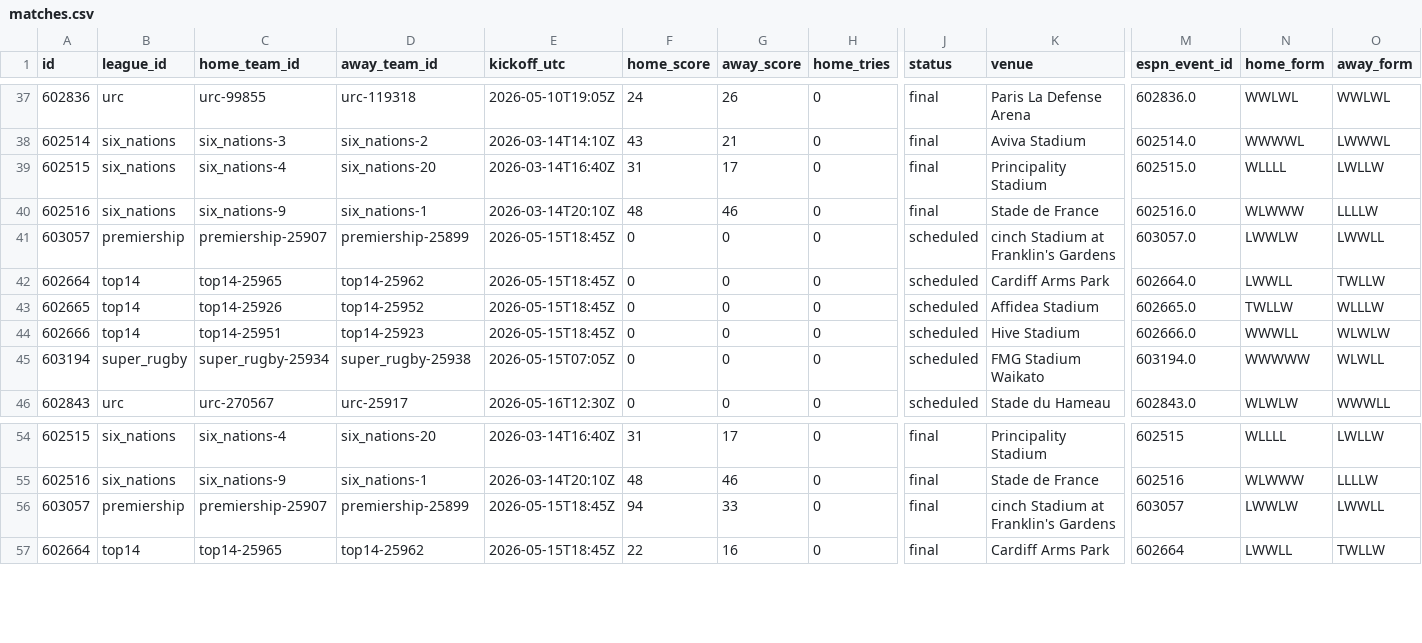
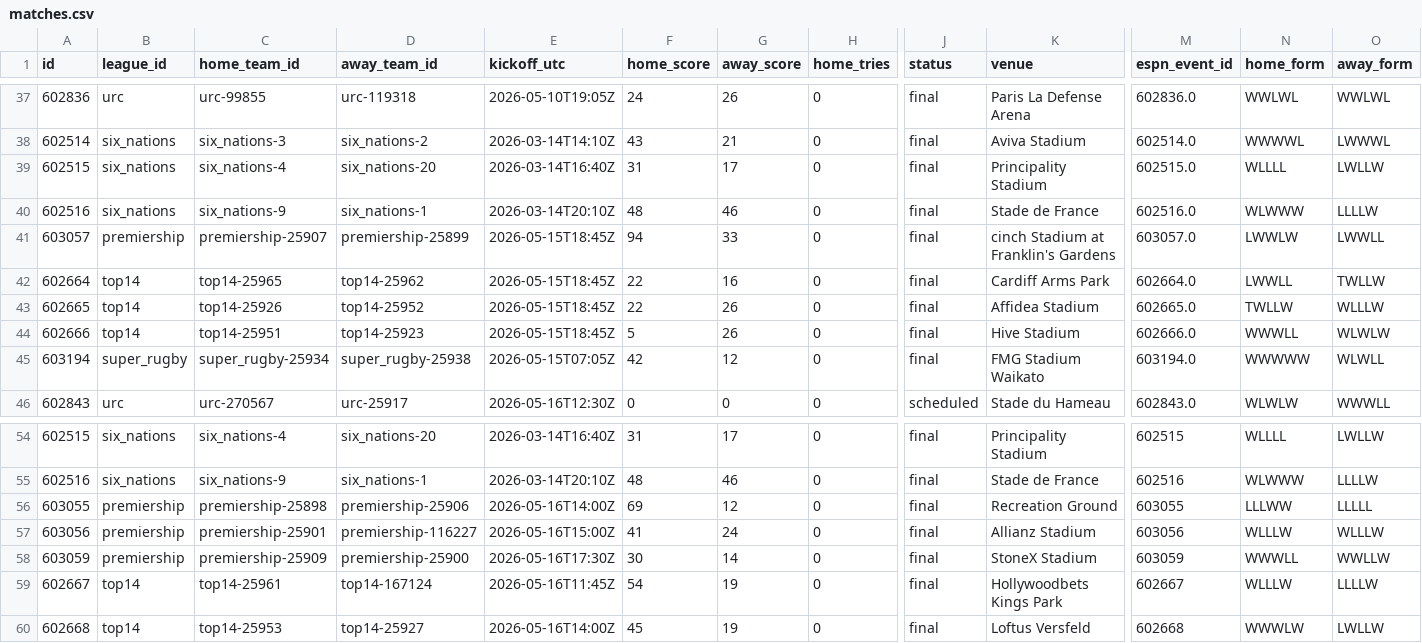
Before and after one commit to gmalbert/rugby, a CSV file: data_files/csv/matches.csv, drawn as a sheet; only a part is shown, gaps mark what is left out; addresses are those after the commit; rows hold the shown columns only; the diff covers the shown part only; the diff names each change by its address in the sheet, - before the commit and + after, or states it on an @@ line.

```diff
--- a/data_files/csv/matches.csv
+++ b/data_files/csv/matches.csv
-F41 (home_score): 0
+F41 (home_score): 94
-G41 (away_score): 0
+G41 (away_score): 33
-J41:J45 (status): scheduled
+J41:J45 (status): final
-F42:F43 (home_score): 0
+F42:F43 (home_score): 22
-G42 (away_score): 0
+G42 (away_score): 16
-G43:G44 (away_score): 0
+G43:G44 (away_score): 26
-F44 (home_score): 0
+F44 (home_score): 5
-F45 (home_score): 0
+F45 (home_score): 42
-G45 (away_score): 0
+G45 (away_score): 12
+row 56: 603055 | premiership | premiership-25898 | premiership-25906 | 2026-05-16T14:00Z | 69 | 12 | 0 | final | Recreation Ground | 603055 | LLLWW | LLLLL
+row 57: 603056 | premiership | premiership-25901 | premiership-116227 | 2026-05-16T15:00Z | 41 | 24 | 0 | final | Allianz Stadium | 603056 | WLLLW | WLLLW
-A58 (id): 603057
+A58 (id): 603059
-C58 (home_team_id): premiership-25907
+C58 (home_team_id): premiership-25909
-D58 (away_team_id): premiership-25899
+D58 (away_team_id): premiership-25900
-E58 (kickoff_utc): 2026-05-15T18:45Z
+E58 (kickoff_utc): 2026-05-16T17:30Z
-F58 (home_score): 94
+F58 (home_score): 30
-G58 (away_score): 33
+G58 (away_score): 14
-K58 (venue): cinch Stadium at Franklin's Gardens
+K58 (venue): StoneX Stadium
-M58 (espn_event_id): 603057
+M58 (espn_event_id): 603059
-N58 (home_form): LWWLW
+N58 (home_form): WWWLL
-O58 (away_form): LWWLL
+O58 (away_form): WWLLW
-A59 (id): 602664
+A59 (id): 602667
-C59 (home_team_id): top14-25965
+C59 (home_team_id): top14-25961
-D59 (away_team_id): top14-25962
+D59 (away_team_id): top14-167124
-E59 (kickoff_utc): 2026-05-15T18:45Z
+E59 (kickoff_utc): 2026-05-16T11:45Z
-F59 (home_score): 22
+F59 (home_score): 54
-G59 (away_score): 16
+G59 (away_score): 19
-K59 (venue): Cardiff Arms Park
+K59 (venue): Hollywoodbets Kings Park
-M59 (espn_event_id): 602664
+M59 (espn_event_id): 602667
-N59 (home_form): LWWLL
+N59 (home_form): WLLLW
-O59 (away_form): TWLLW
+O59 (away_form): LLLLW
+row 60: 602668 | top14 | top14-25953 | top14-25927 | 2026-05-16T14:00Z | 45 | 19 | 0 | final | Loftus Versfeld | 602668 | WWWLW | LWLLW
```
Also changed, not shown: 3 added rows and 48 edited cells elsewhere in this file, 7 other files.
